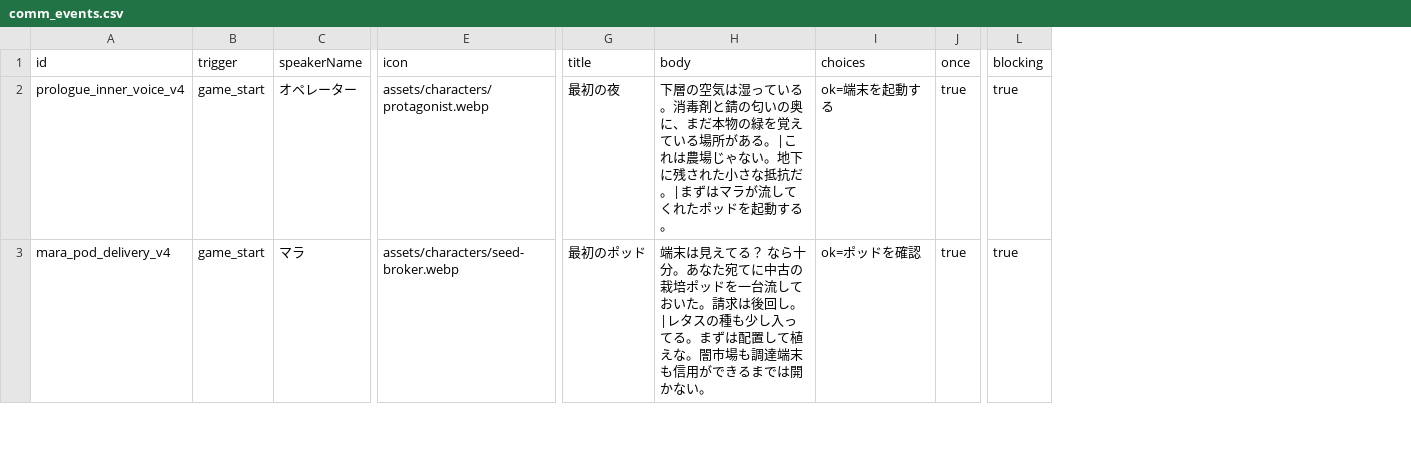
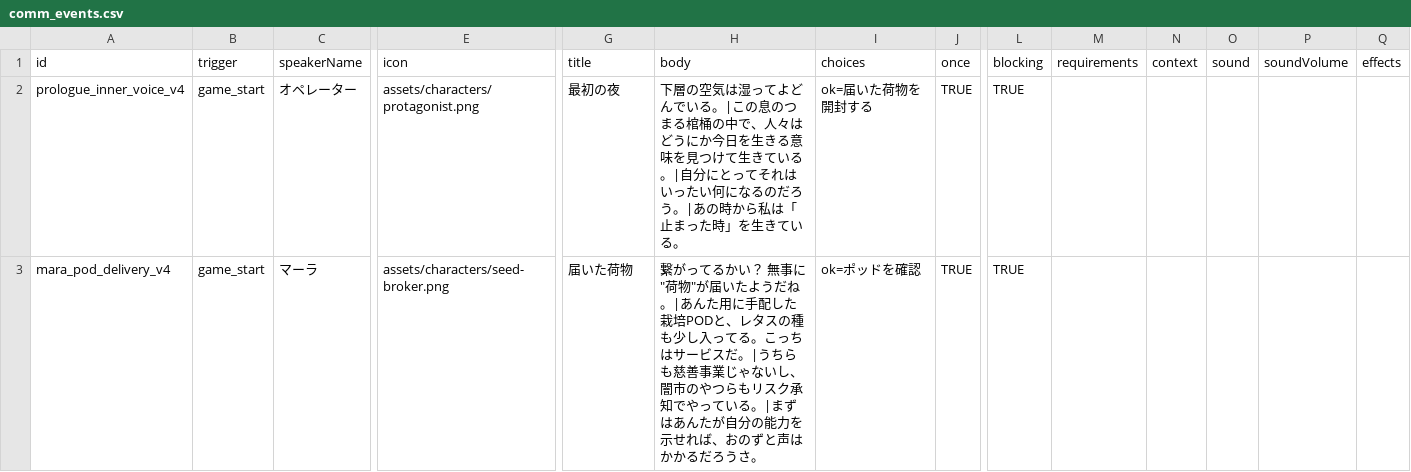
Before and after one commit to ziroz-tech/UnderGreen, a CSV file: data/comm_events.csv, drawn as a sheet; only a part is shown, gaps mark what is left out; the diff covers the shown part only; the diff names each change by its address in the sheet, - before the commit and + after, or states it on an @@ line.

```diff
--- a/data/comm_events.csv
+++ b/data/comm_events.csv
+column M (requirements), empty
+column N (context), empty
+column O (sound), empty
+column P (soundVolume), empty
+column Q (effects), empty
-E2 (icon): assets/characters/protagonist.webp
+E2 (icon): assets/characters/protagonist.png
-H2 (body): …は湿っている。消毒剤と錆の匂いの奥に、まだ本物の緑を覚えている場所がある。|これは農場じゃない。地下に残された小さな抵抗だ。|まずはマラが流してくれたポッドを起動する。
+H2 (body): …は湿ってよどんでいる。|この息のつまる棺桶の中で、人々はどうにか今日を生きる意味を見つけて生きている。|自分にとってそれはいったい何になるのだろう。|あの時から私は「止まった時」を生きている。
-I2 (choices): ok=端末を起動する
+I2 (choices): ok=届いた荷物を開封する
-J2:J3 (once): true
+J2:J3 (once): TRUE
-L2:L3 (blocking): true
+L2:L3 (blocking): TRUE
-C3 (speakerName): マラ
+C3 (speakerName): マーラ
-E3 (icon): assets/characters/seed-broker.webp
+E3 (icon): assets/characters/seed-broker.png
-G3 (title): 最初のポッド
+G3 (title): 届いた荷物
-H3 (body): 端末は見えてる？ なら十分。あなた宛てに中古の栽培ポッドを一台流しておいた。請求は後回し。|レタスの種も少し入ってる。まずは配置して植えな。闇市場も調達端末も信用ができるまでは開かない。
+H3 (body): 繋がってるかい？ 無事に"荷物"が届いたようだね。|あんた用に手配した栽培PODと、レタスの種も少し入ってる。こっちはサービスだ。|うちらも慈善事業じゃないし、闇市のやつらもリスク承知でやっている。|まずはあんたが自分の能力を示せれば、おのずと声はかかるだろうさ。
```
Also changed, not shown: 2 added rows and 91 edited cells elsewhere in this file, data/area_profiles.csv, data/audio.csv, 9 other files.
